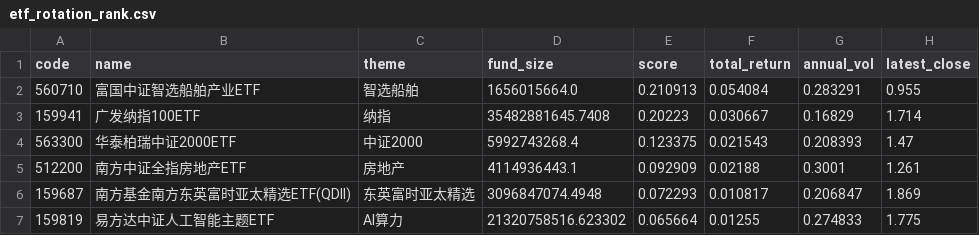
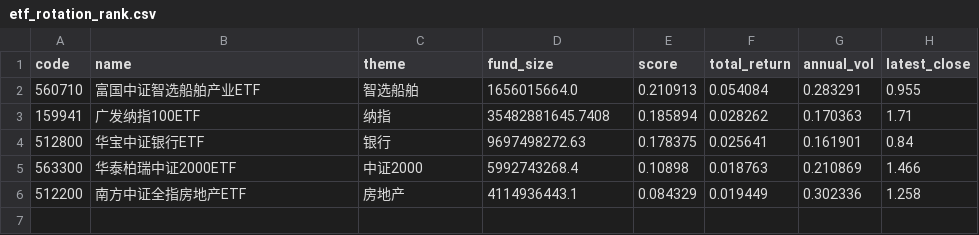
Before and after one commit to zihengniu9/etf-rotation-desk, a CSV file: outputs/etf_rotation_rank.csv, drawn as a sheet.

Commit message:
Update dashboard data 2026-09-24 (intraday)

```diff
--- a/outputs/etf_rotation_rank.csv
+++ b/outputs/etf_rotation_rank.csv
@@ -2,6 +2,5 @@
 560710,富国中证智选船舶产业ETF,智选船舶,1656015664.0,0.210913,0.054084,0.283291,0.955
-159941,广发纳指100ETF,纳指,35482881645.7408,0.20223,0.030667,0.16829,1.714
-563300,华泰柏瑞中证2000ETF,中证2000,5992743268.4,0.123375,0.021543,0.208393,1.47
-512200,南方中证全指房地产ETF,房地产,4114936443.1,0.092909,0.02188,0.3001,1.261
-159687,南方基金南方东英富时亚太精选ETF(QDII),东英富时亚太精选,3096847074.4948,0.072293,0.010817,0.206847,1.869
-159819,易方达中证人工智能主题ETF,AI算力,21320758516.623302,0.065664,0.01255,0.274833,1.775
+159941,广发纳指100ETF,纳指,35482881645.7408,0.185894,0.028262,0.170363,1.71
+512800,华宝中证银行ETF,银行,9697498272.63,0.178375,0.025641,0.161901,0.84
+563300,华泰柏瑞中证2000ETF,中证2000,5992743268.4,0.10898,0.018763,0.210869,1.466
+512200,南方中证全指房地产ETF,房地产,4114936443.1,0.084329,0.019449,0.302336,1.258
```
Also changed, not shown: outputs/etf_backtest_curve.csv, outputs/etf_backtest_positions.csv, 12 other files.
